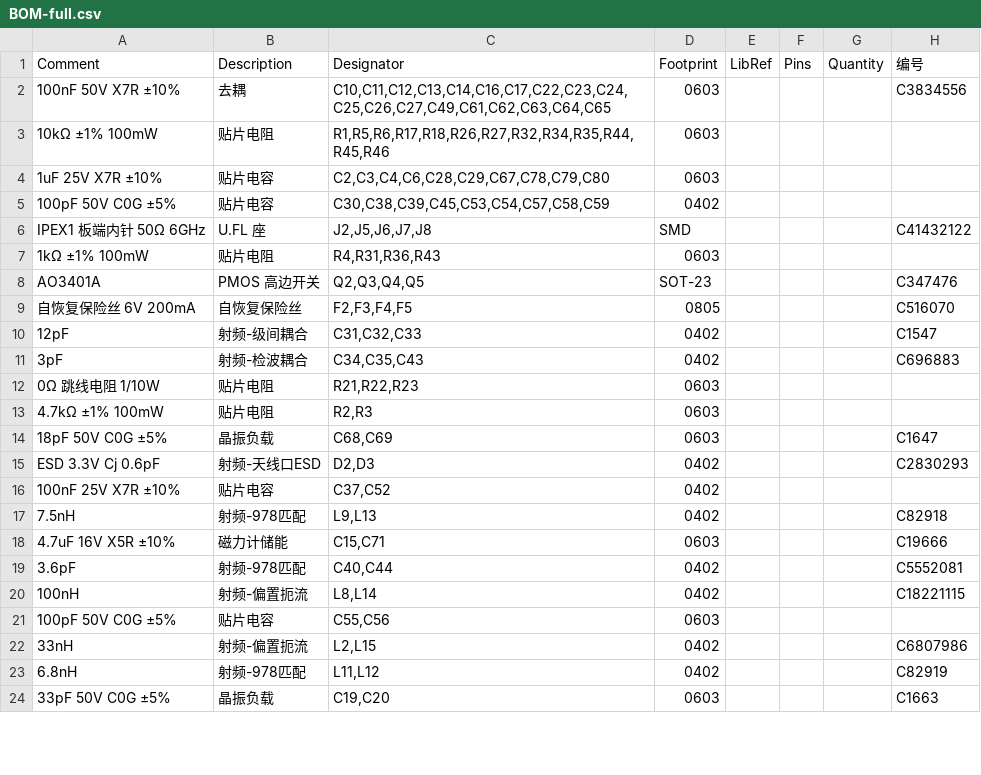
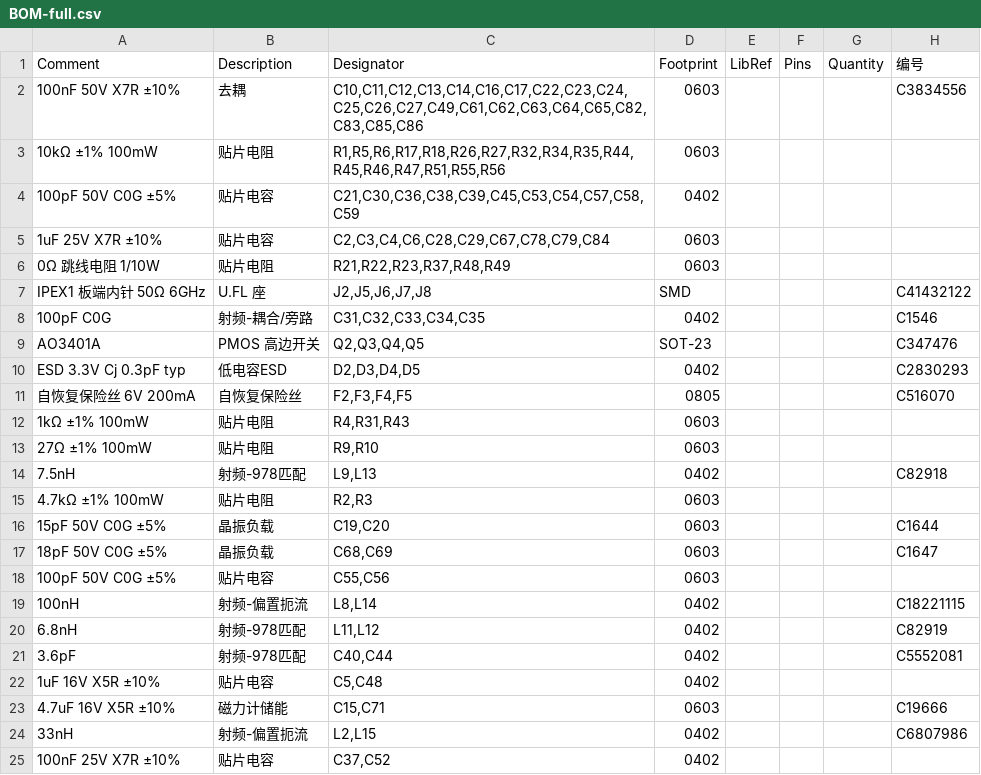
Before and after one commit to naizhao/Pilot-Kit-Box-ESP32-P4, a CSV file: hardware/expansion-board-v4/release/smt/BOM-full.csv, drawn as a sheet; only a part is shown; the diff covers the shown part only.

```diff
--- a/hardware/expansion-board-v4/release/smt/BOM-full.csv
+++ b/hardware/expansion-board-v4/release/smt/BOM-full.csv
@@ -1,24 +1,25 @@
 Comment,Description,Designator,Footprint,LibRef,Pins,Quantity,编号
-100nF 50V X7R ±10%,去耦,"C10,C11,C12,C13,C14,C16,C17,C22,C23,C24,C25,C26,C27,C49,C61,C62,C63,C64,C65",0603,,,,C3834556
-10kΩ ±1% 100mW,贴片电阻,"R1,R5,R6,R17,R18,R26,R27,R32,R34,R35,R44,R45,R46",0603,,,,
-1uF 25V X7R ±10%,贴片电容,"C2,C3,C4,C6,C28,C29,C67,C78,C79,C80",0603,,,,
-100pF 50V C0G ±5%,贴片电容,"C30,C38,C39,C45,C53,C54,C57,C58,C59",0402,,,,
+100nF 50V X7R ±10%,去耦,"C10,C11,C12,C13,C14,C16,C17,C22,C23,C24,C25,C26,C27,C49,C61,C62,C63,C64,C65,C82,C83,C85,C86",0603,,,,C3834556
+10kΩ ±1% 100mW,贴片电阻,"R1,R5,R6,R17,R18,R26,R27,R32,R34,R35,R44,R45,R46,R47,R51,R55,R56",0603,,,,
+100pF 50V C0G ±5%,贴片电容,"C21,C30,C36,C38,C39,C45,C53,C54,C57,C58,C59",0402,,,,
+1uF 25V X7R ±10%,贴片电容,"C2,C3,C4,C6,C28,C29,C67,C78,C79,C84",0603,,,,
+0Ω 跳线电阻 1/10W,贴片电阻,"R21,R22,R23,R37,R48,R49",0603,,,,
 IPEX1 板端内针 50Ω 6GHz,U.FL 座,"J2,J5,J6,J7,J8",SMD,,,,C41432122
-1kΩ ±1% 100mW,贴片电阻,"R4,R31,R36,R43",0603,,,,
+100pF C0G,射频-耦合/旁路,"C31,C32,C33,C34,C35",0402,,,,C1546
 AO3401A,PMOS 高边开关,"Q2,Q3,Q4,Q5",SOT-23,,,,C347476
+ESD 3.3V Cj 0.3pF typ,低电容ESD,"D2,D3,D4,D5",0402,,,,C2830293
 自恢复保险丝 6V 200mA,自恢复保险丝,"F2,F3,F4,F5",0805,,,,C516070
-12pF,射频-级间耦合,"C31,C32,C33",0402,,,,C1547
-3pF,射频-检波耦合,"C34,C35,C43",0402,,,,C696883
-0Ω 跳线电阻 1/10W,贴片电阻,"R21,R22,R23",0603,,,,
+1kΩ ±1% 100mW,贴片电阻,"R4,R31,R43",0603,,,,
+27Ω ±1% 100mW,贴片电阻,"R9,R10",0603,,,,
+7.5nH,射频-978匹配,"L9,L13",0402,,,,C82918
 4.7kΩ ±1% 100mW,贴片电阻,"R2,R3",0603,,,,
+15pF 50V C0G ±5%,晶振负载,"C19,C20",0603,,,,C1644
 18pF 50V C0G ±5%,晶振负载,"C68,C69",0603,,,,C1647
-ESD 3.3V Cj 0.6pF,射频-天线口ESD,"D2,D3",0402,,,,C2830293
+100pF 50V C0G ±5%,贴片电容,"C55,C56",0603,,,,
+100nH,射频-偏置扼流,"L8,L14",0402,,,,C18221115
+6.8nH,射频-978匹配,"L11,L12",0402,,,,C82919
+3.6pF,射频-978匹配,"C40,C44",0402,,,,C5552081
+1uF 16V X5R ±10%,贴片电容,"C5,C48",0402,,,,
+4.7uF 16V X5R ±10%,磁力计储能,"C15,C71",0603,,,,C19666
+33nH,射频-偏置扼流,"L2,L15",0402,,,,C6807986
 100nF 25V X7R ±10%,贴片电容,"C37,C52",0402,,,,
-7.5nH,射频-978匹配,"L9,L13",0402,,,,C82918
-4.7uF 16V X5R ±10%,磁力计储能,"C15,C71",0603,,,,C19666
-3.6pF,射频-978匹配,"C40,C44",0402,,,,C5552081
-100nH,射频-偏置扼流,"L8,L14",0402,,,,C18221115
-100pF 50V C0G ±5%,贴片电容,"C55,C56",0603,,,,
-33nH,射频-偏置扼流,"L2,L15",0402,,,,C6807986
-6.8nH,射频-978匹配,"L11,L12",0402,,,,C82919
-33pF 50V C0G ±5%,晶振负载,"C19,C20",0603,,,,C1663
```
Also changed, not shown: 7 added rows, 4 removed rows and 15 moved rows elsewhere in this file, hardware/expansion-board-v4/release/smt/BOM-passives.csv, hardware/expansion-board-v4/release/smt/CPL-full.csv, 23 other files.
